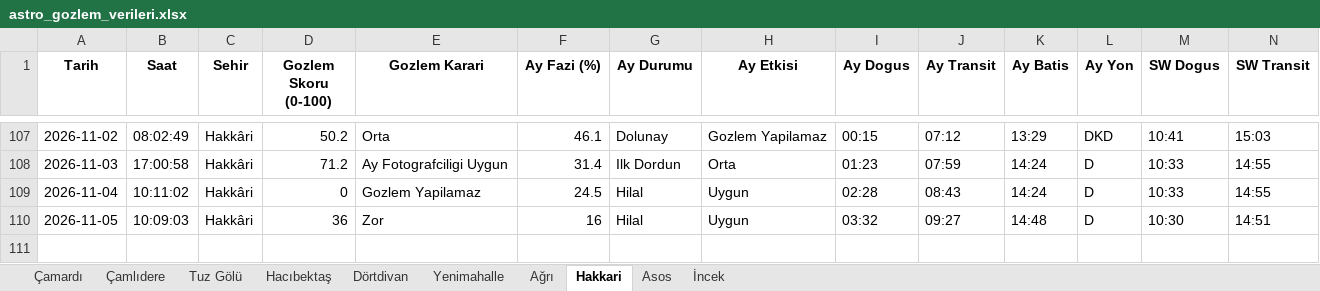
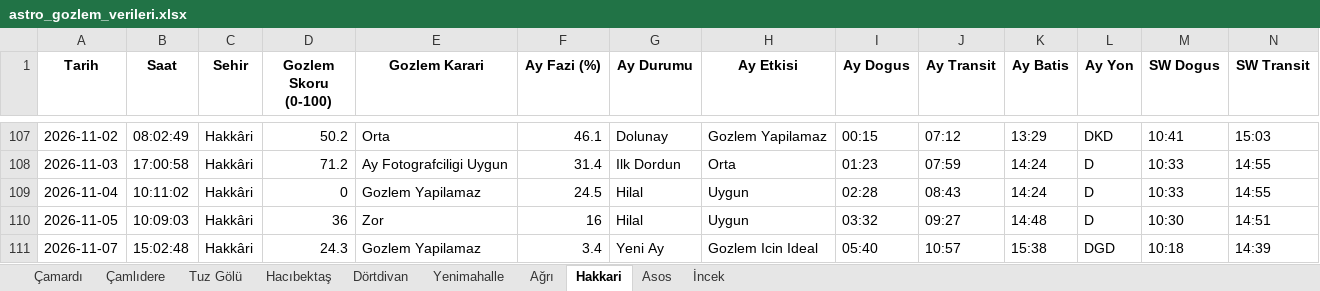
Before and after one commit to muhdogan-max/astro-gozlem, an Excel workbook: HavaTakip/astro_gozlem_verileri.xlsx, sheet Hakkari, drawn as a sheet; only a part is shown, gaps mark what is left out; values as stored, in another font and other column widths than the file's, no borders; rows hold the shown columns only; the diff names each change by its address in the sheet, - before the commit and + after, or states it on an @@ line.

Commit message:
Otomatik guncelleme: astro_gozlem_verileri.xlsx

```diff
--- a/HavaTakip/astro_gozlem_verileri.xlsx (sheet Hakkari)
+++ b/HavaTakip/astro_gozlem_verileri.xlsx (sheet Hakkari)
+row 111: 2026-11-07 | 15:02:48 | Hakkâri | 24.3 | Gozlem Yapilamaz | 3.4 | Yeni Ay | Gozlem Icin Ideal | 05:40 | 10:57 | 15:38 | DGD | 10:18 | 14:39
```
Also changed, not shown: sheet Dörtdivan, sheet Ağrı, sheet Asos, sheet İncek, sheet Çamardı, sheet Tuz Gölü, 3 more sheets.
